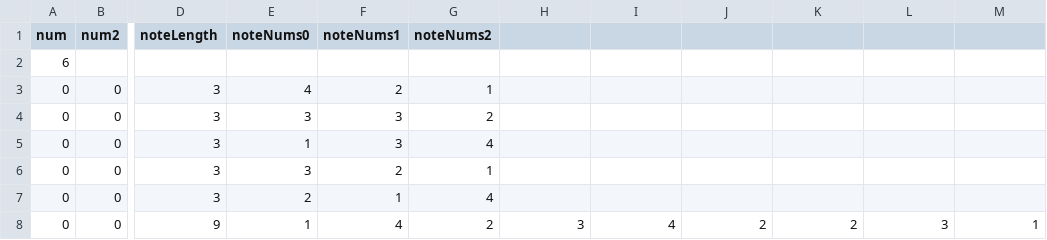
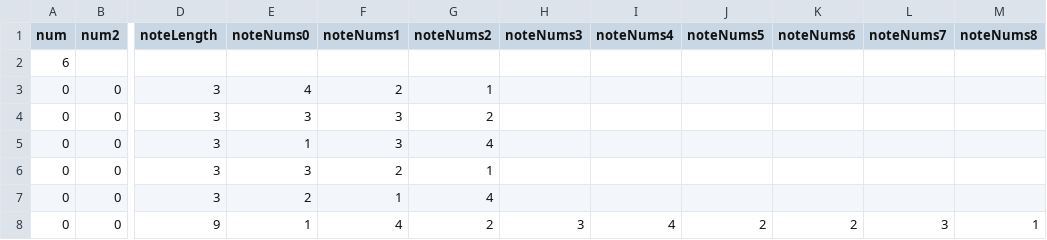
Before and after one commit to Team-efni/FlowersBloom, a CSV file: Smile/Assets/Resources/World_tuto.csv, drawn as a sheet; only a part is shown, gaps mark what is left out; the diff names each change by its address in the sheet, - before the commit and + after, or states it on an @@ line.

```diff
--- a/Smile/Assets/Resources/World_tuto.csv
+++ b/Smile/Assets/Resources/World_tuto.csv
-H1: (empty)
+H1: noteNums3
-I1: (empty)
+I1: noteNums4
-J1: (empty)
+J1: noteNums5
-K1: (empty)
+K1: noteNums6
-L1: (empty)
+L1: noteNums7
-M1: (empty)
+M1: noteNums8
```
Also changed, not shown: 4 other files.
